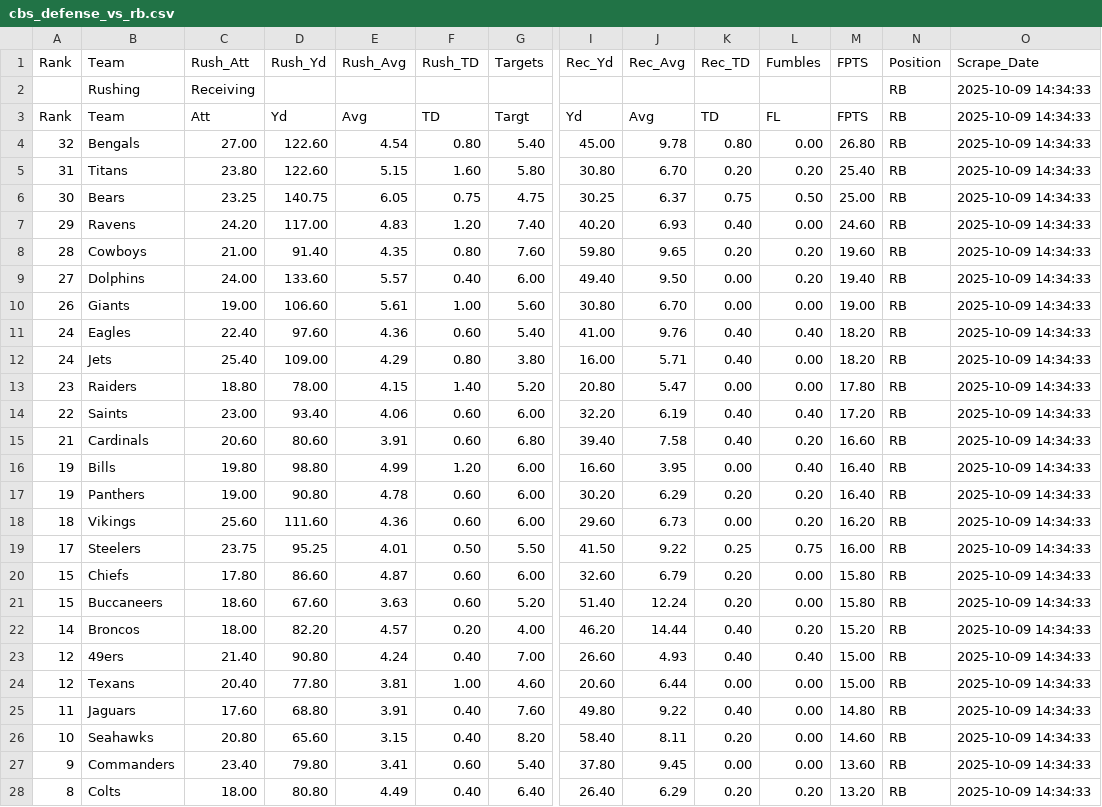
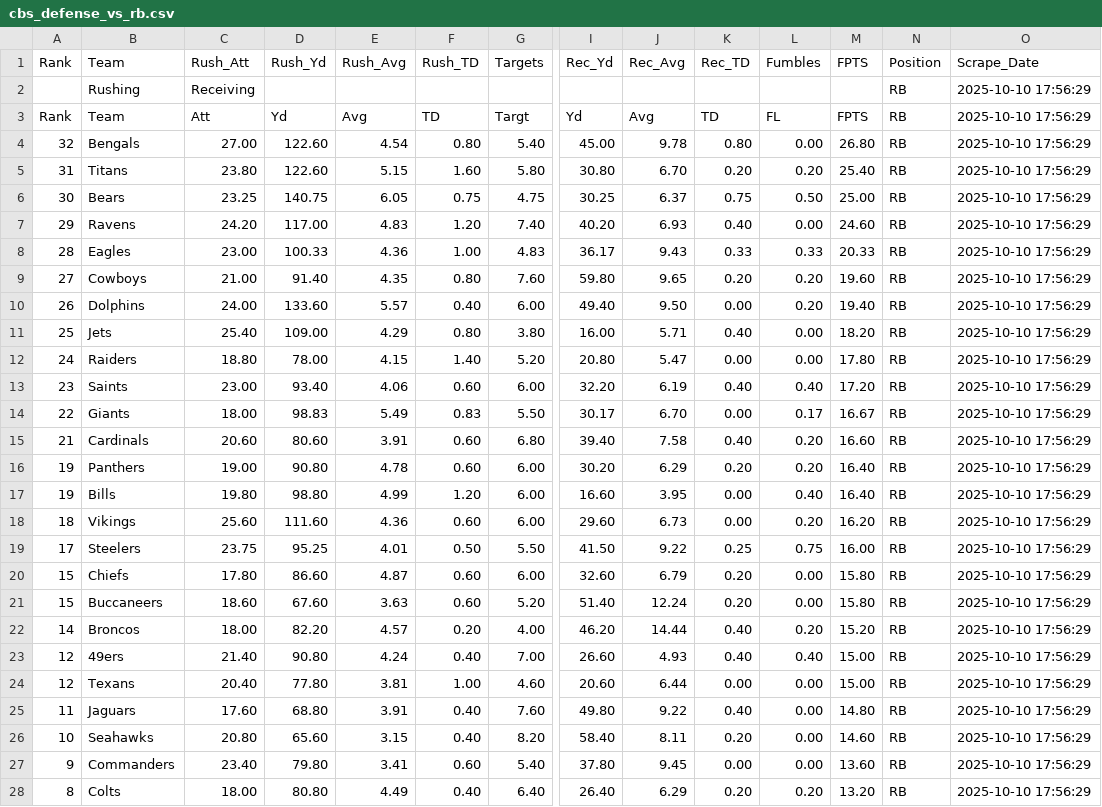
Before and after one commit to mightenyip/yfd-py-analysis, a CSV file: data_csv/cbs_defense_vs_rb.csv, drawn as a sheet; only a part is shown, gaps mark what is left out; removed rows and columns are numbered as before the commit, all else as after; rows hold the shown columns only; the diff covers the shown part only; the diff names each change by its address in the sheet, - before the commit and + after, or states it on an @@ line.

```diff
--- a/data_csv/cbs_defense_vs_rb.csv
+++ b/data_csv/cbs_defense_vs_rb.csv
-O2:O7 (Scrape_Date): 2025-10-09 14:34:33
+O2:O7 (Scrape_Date): 2025-10-10 17:56:29
+row 8: 28 | Eagles | 23.00 | 100.33 | 4.36 | 1.00 | 4.83 | 36.17 | 9.43 | 0.33 | 0.33 | 20.33 | RB | 2025-10-10 17:56:29
-A9 (Rank): 28
+A9 (Rank): 27
-O9:O10 (Scrape_Date): 2025-10-09 14:34:33
+O9:O10 (Scrape_Date): 2025-10-10 17:56:29
-A10 (Rank): 27
+A10 (Rank): 26
-row 10: 26 | Giants | 19.00 | 106.60 | 5.61 | 1.00 | 5.60 | 30.80 | 6.70 | 0.00 | 0.00 | 19.00 | RB | 2025-10-09 14:34:33
-row 11: 24 | Eagles | 22.40 | 97.60 | 4.36 | 0.60 | 5.40 | 41.00 | 9.76 | 0.40 | 0.40 | 18.20 | RB | 2025-10-09 14:34:33
-A11 (Rank): 24
+A11 (Rank): 25
-O11:O13 (Scrape_Date): 2025-10-09 14:34:33
+O11:O13 (Scrape_Date): 2025-10-10 17:56:29
-A12 (Rank): 23
+A12 (Rank): 24
-A13 (Rank): 22
+A13 (Rank): 23
+row 14: 22 | Giants | 18.00 | 98.83 | 5.49 | 0.83 | 5.50 | 30.17 | 6.70 | 0.00 | 0.17 | 16.67 | RB | 2025-10-10 17:56:29
-O15 (Scrape_Date): 2025-10-09 14:34:33
+O15 (Scrape_Date): 2025-10-10 17:56:29
-row 16: 19 | Bills | 19.80 | 98.80 | 4.99 | 1.20 | 6.00 | 16.60 | 3.95 | 0.00 | 0.40 | 16.40 | RB | 2025-10-09 14:34:33
-O16 (Scrape_Date): 2025-10-09 14:34:33
+O16 (Scrape_Date): 2025-10-10 17:56:29
+row 17: 19 | Bills | 19.80 | 98.80 | 4.99 | 1.20 | 6.00 | 16.60 | 3.95 | 0.00 | 0.40 | 16.40 | RB | 2025-10-10 17:56:29
-O18:O28 (Scrape_Date): 2025-10-09 14:34:33
+O18:O28 (Scrape_Date): 2025-10-10 17:56:29
```
Also changed, not shown: 1 added row, 1 removed row and 6 edited cells elsewhere in this file, data_csv/cbs_defense_vs_qb.csv, data_csv/cbs_defense_vs_te.csv, 2 other files.
